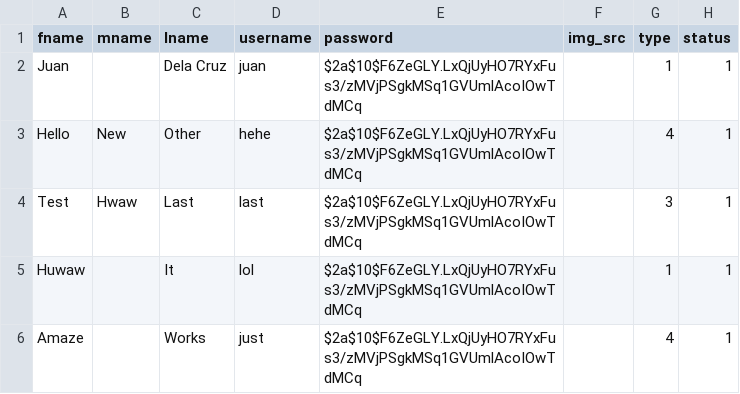
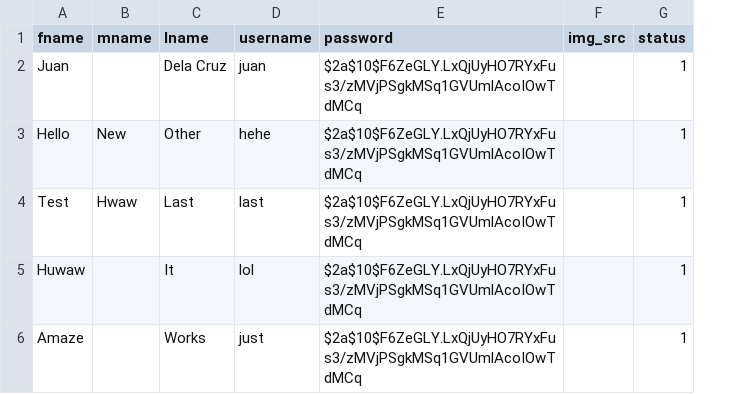
Before and after one commit to Arnesfield/syllabus-generator, a CSV file: csv/users.csv, drawn as a sheet; the diff names each change by its address in the sheet, - before the commit and + after, or states it on an @@ line.

Commit message:
Added add and update users functionality Fixes and updates

```diff
--- a/csv/users.csv
+++ b/csv/users.csv
-column G (type), rows 2-6: 1 | 4 | 3 | 1 | 4
```
Also changed, not shown: 19 other files.
